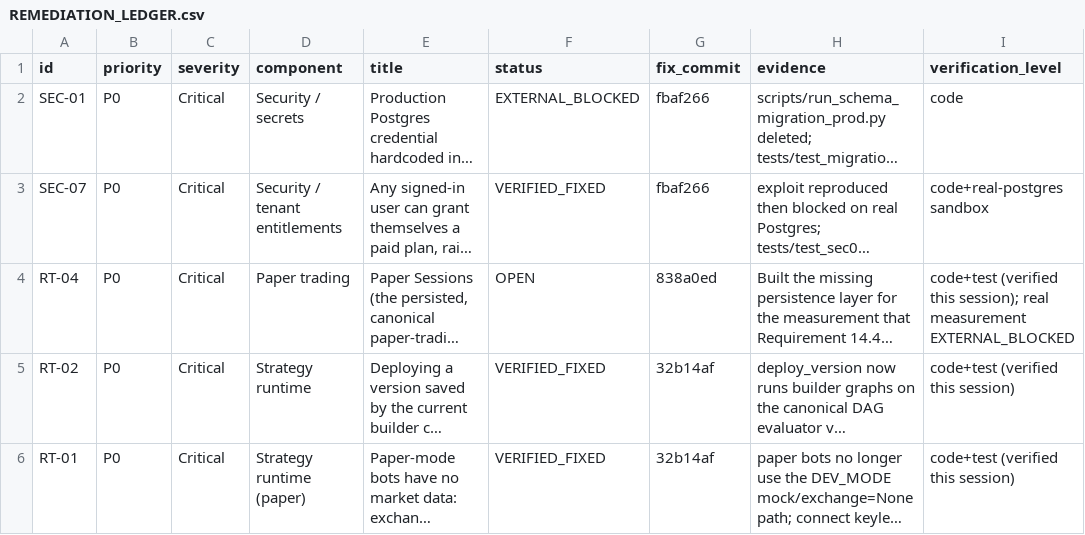
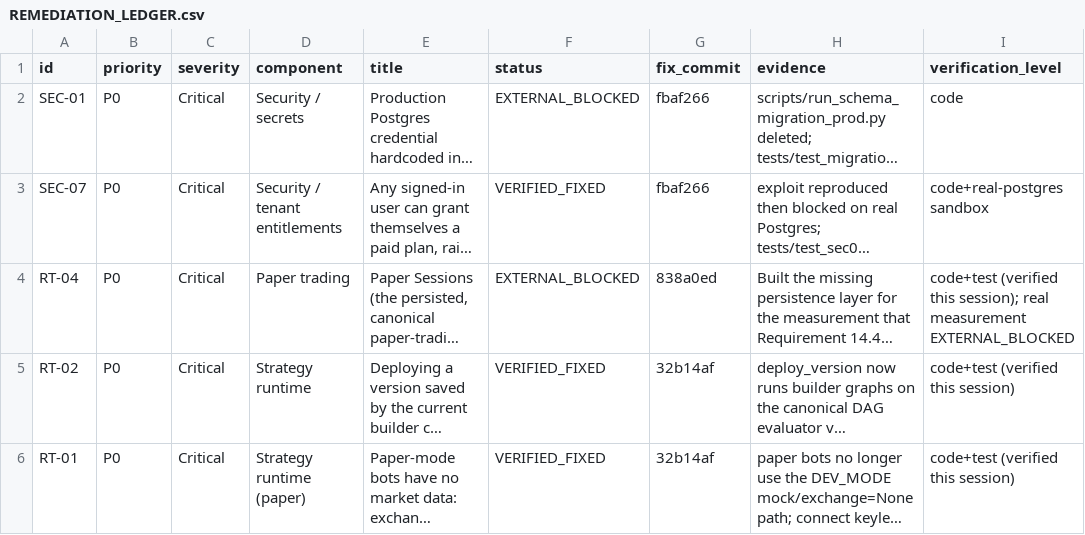
Before and after one commit to Narendra2212/vyomquant-saas, a CSV file: docs/launch_readiness/REMEDIATION_LEDGER.csv, drawn as a sheet; only a part is shown; long unchanged cells end in …; the diff names each change by its address in the sheet, - before the commit and + after, or states it on an @@ line.

```diff
--- a/docs/launch_readiness/REMEDIATION_LEDGER.csv
+++ b/docs/launch_readiness/REMEDIATION_LEDGER.csv
-F4 (status): OPEN
+F4 (status): EXTERNAL_BLOCKED
```
Also changed, not shown: 1 other file.
